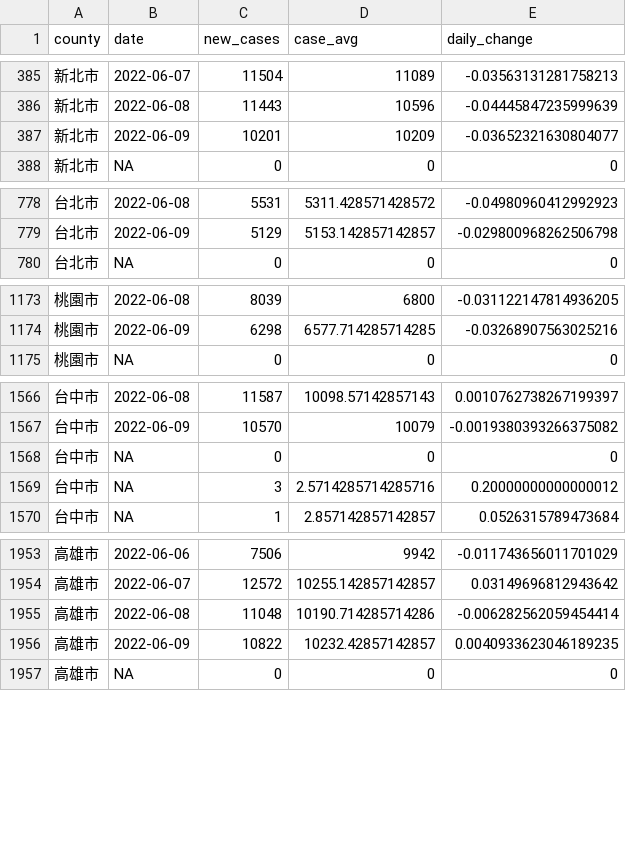
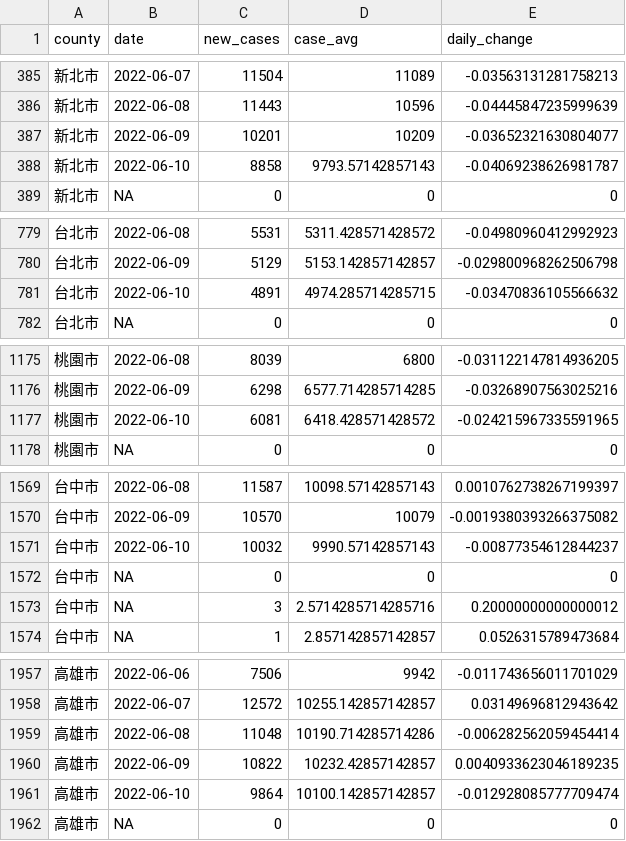
Before and after one commit to tnl-graphics/covid-19-data, a CSV file: rolling-averages/tw-counties.csv, drawn as a sheet; only a part is shown, gaps mark what is left out; the diff covers the shown part only; the diff names each change by its address in the sheet, - before the commit and + after, or states it on an @@ line.

Commit message:
Flat: latest data (2022-06-10T16:08:08.946Z) {   "date": "2022-06-10T16:08:08.946Z",   "files": [     {       "name": "tw-counties.csv",       "deltaBytes": 566,       "source": "https://datastore.thenewslens.com/infographic/covid-19-data/tw-counties.csv"     },     {       "name": "live/tw-counties.csv",       "deltaBytes": -1,       "source": "https://datastore.thenewslens.com/infographic/covid-19-data/live/tw-counties.csv"     },     {       "name": "live/tw.csv",       "deltaBytes": 0,       "source": "https://datastore.thenewslens.com/infographic/covid-19-data/live/tw.csv"     },     {       "name": "rolling-averages/tw-counties.csv",       "deltaBytes": 1385,       "source": "https://datastore.thenewslens.com/infographic/covid-19-data/rolling-averages/tw-counties.csv"     }   ] }

```diff
--- a/rolling-averages/tw-counties.csv
+++ b/rolling-averages/tw-counties.csv
+row 388: 新北市 | 2022-06-10 | 8858 | 9793.57142857143 | -0.04069238626981787
+row 781: 台北市 | 2022-06-10 | 4891 | 4974.285714285715 | -0.03470836105566632
+row 1177: 桃園市 | 2022-06-10 | 6081 | 6418.428571428572 | -0.024215967335591965
+row 1571: 台中市 | 2022-06-10 | 10032 | 9990.57142857143 | -0.00877354612844237
+row 1961: 高雄市 | 2022-06-10 | 9864 | 10100.142857142857 | -0.012928085777709474
```
Also changed, not shown: 17 added rows elsewhere in this file, live/tw-counties.csv, tw-counties.csv, 1 other file.
